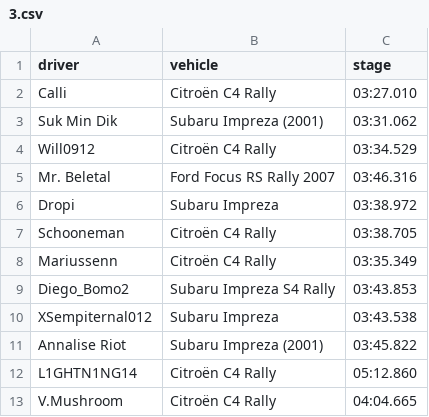
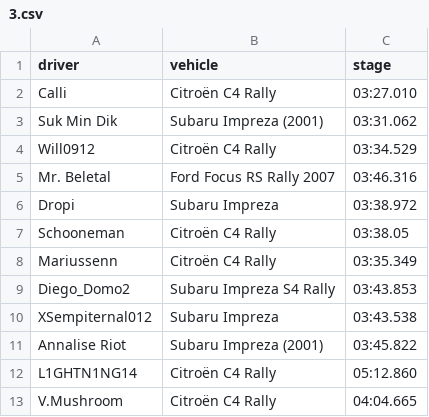
Before and after one commit to will09122000/Results-Reader, a CSV file: results/3.csv, drawn as a sheet.

Commit message:
Improved accuracy and inaccuracy reporting for stage times

```diff
--- a/results/3.csv
+++ b/results/3.csv
@@ -6,5 +6,5 @@ Mr. Beletal,Ford Focus RS Rally 2007,03:46.316
 Dropi,Subaru Impreza,03:38.972
-Schooneman,Citroën C4 Rally,03:38.705
+Schooneman,Citroën C4 Rally,03:38.05
 Mariussenn,Citroën C4 Rally,03:35.349
-Diego_Bomo2,Subaru Impreza S4 Rally,03:43.853
+Diego_Domo2,Subaru Impreza S4 Rally,03:43.853
 XSempiternal012,Subaru Impreza,03:43.538
```
Also changed, not shown: results/2.csv, results/5.csv, 1 other file.
